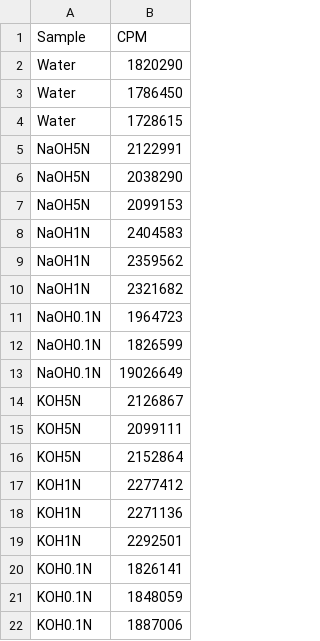
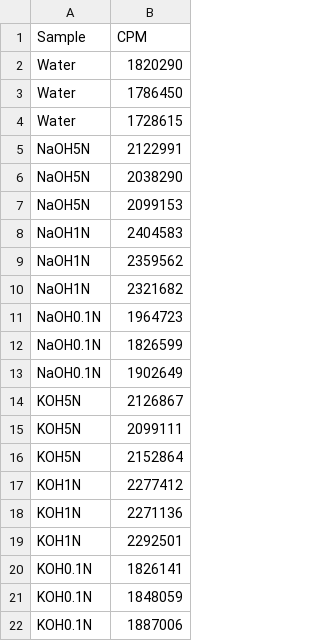
Before and after one commit to LennonLab/StarvationTraits, a CSV file: notes/20150924_AlkalineExp.csv, drawn as a sheet.

```diff
--- a/notes/20150924_AlkalineExp.csv
+++ b/notes/20150924_AlkalineExp.csv
@@ -12,3 +12,3 @@ NaOH0.1N, 1964723
 NaOH0.1N, 1826599
-NaOH0.1N, 19026649
+NaOH0.1N, 1902649
 KOH5N, 2126867
```
Also changed, not shown: 2 other files.
